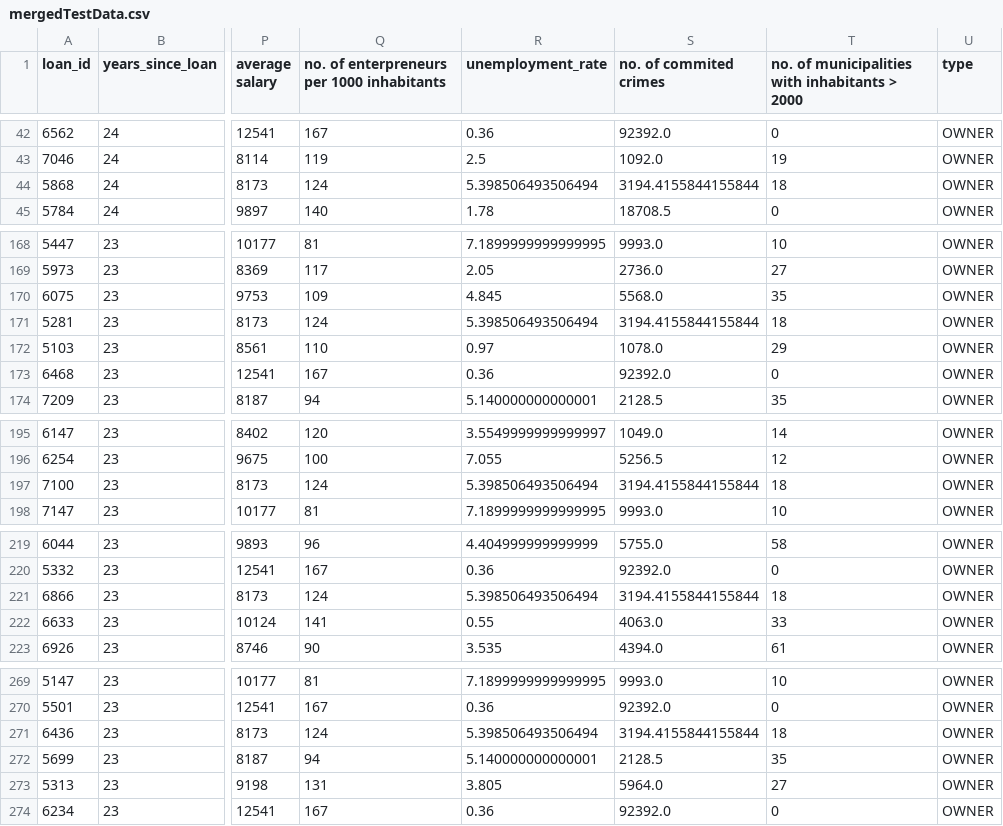
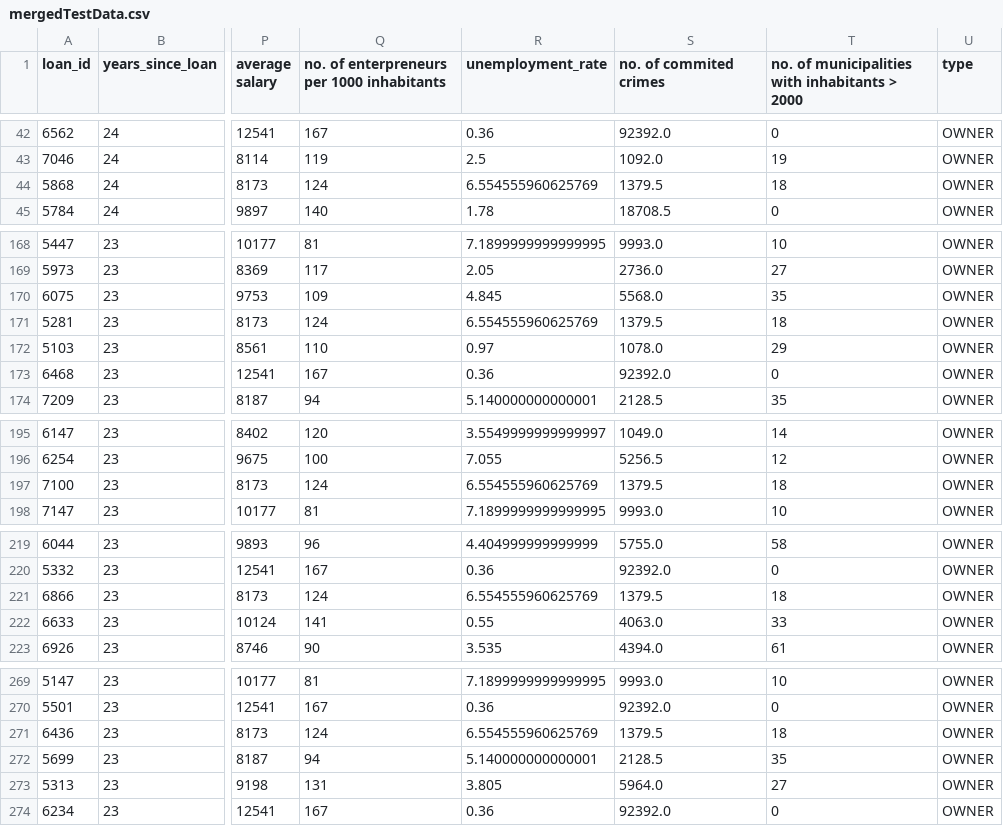
Before and after one commit to 2dukes/PROJ_AC_2122, a CSV file: preprocessed/mergedTestData.csv, drawn as a sheet; only a part is shown, gaps mark what is left out; the diff names each change by its address in the sheet, - before the commit and + after, or states it on an @@ line.

Commit message:
Computed rate variation regarding unemployments and no. of crimes commited columns' for North Moravia region to substitute the '?' values.

```diff
--- a/preprocessed/mergedTestData.csv
+++ b/preprocessed/mergedTestData.csv
-R44 (unemployment_rate): 5.398506493506494
+R44 (unemployment_rate): 6.554555960625769
-S44 (no. of commited crimes): 3194.4155844155844
+S44 (no. of commited crimes): 1379.5
-R171 (unemployment_rate): 5.398506493506494
+R171 (unemployment_rate): 6.554555960625769
-S171 (no. of commited crimes): 3194.4155844155844
+S171 (no. of commited crimes): 1379.5
-R197 (unemployment_rate): 5.398506493506494
+R197 (unemployment_rate): 6.554555960625769
-S197 (no. of commited crimes): 3194.4155844155844
+S197 (no. of commited crimes): 1379.5
-R221 (unemployment_rate): 5.398506493506494
+R221 (unemployment_rate): 6.554555960625769
-S221 (no. of commited crimes): 3194.4155844155844
+S221 (no. of commited crimes): 1379.5
-R271 (unemployment_rate): 5.398506493506494
+R271 (unemployment_rate): 6.554555960625769
-S271 (no. of commited crimes): 3194.4155844155844
+S271 (no. of commited crimes): 1379.5
```
Also changed, not shown: preprocessed/district.csv, preprocessed/mergedTrainData.csv, 3 other files.
